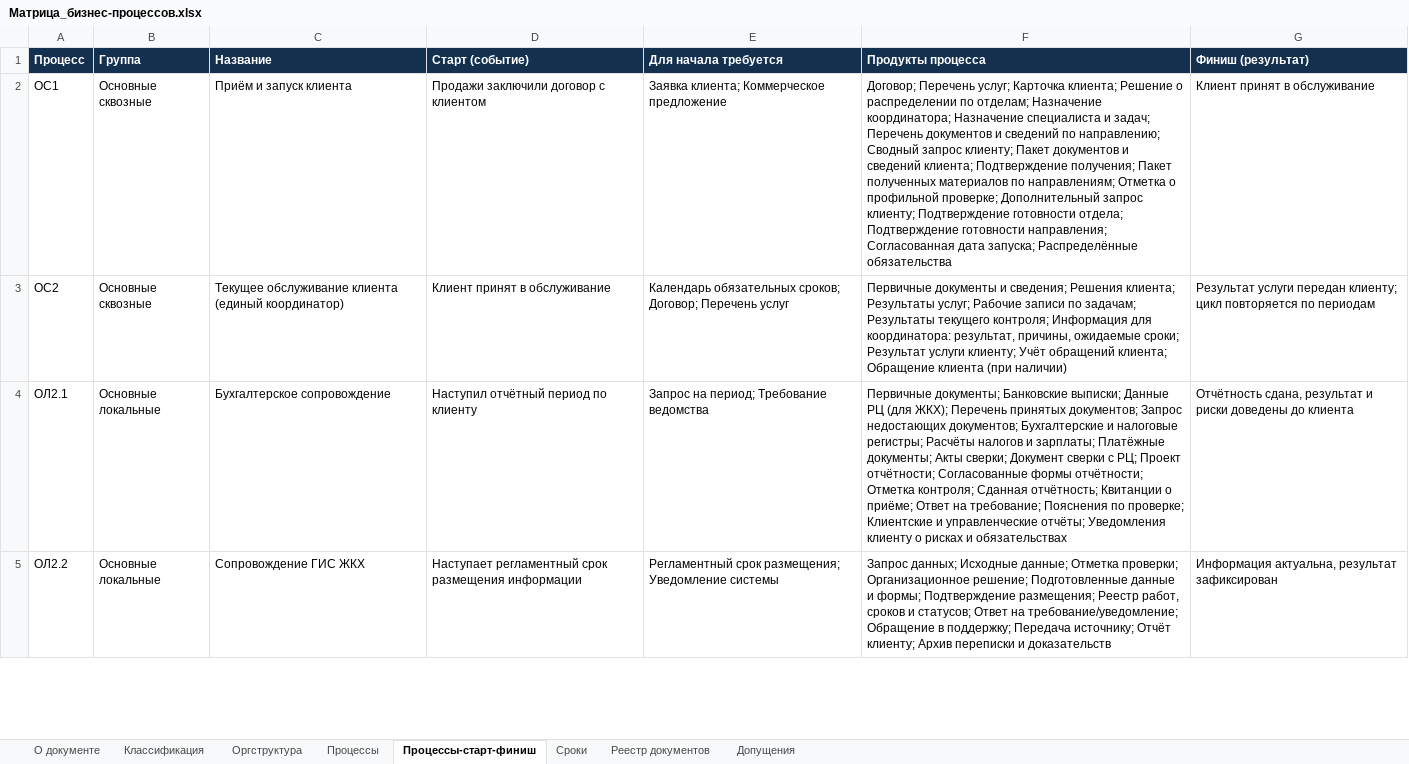
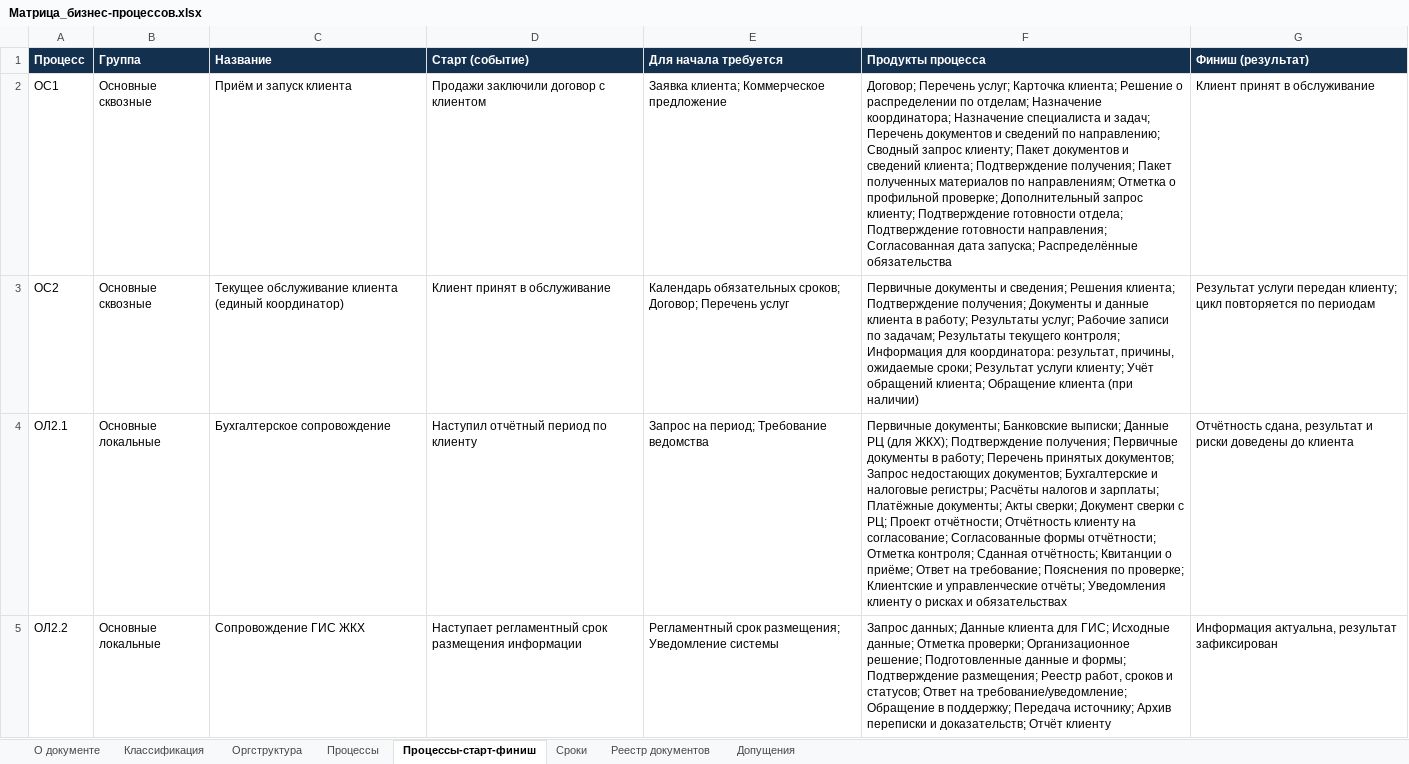
Before and after one commit to sbvxcdeqw1/vcb, an Excel workbook: bpm_docs/Матрица_бизнес-процессов.xlsx, sheet Процессы-старт-финиш, drawn as a sheet; only a part is shown; values as stored, in another font and other column widths than the file's, no borders; the diff covers the shown part only; the diff names each change by its address in the sheet, - before the commit and + after, or states it on an @@ line.

```diff
--- a/bpm_docs/Матрица_бизнес-процессов.xlsx (sheet Процессы-старт-финиш)
+++ b/bpm_docs/Матрица_бизнес-процессов.xlsx (sheet Процессы-старт-финиш)
-F3 (Продукты процесса): …Решения клиента; Результаты услуг;…
+F3 (Продукты процесса): …Решения клиента; Подтверждение получения; Документы и данные клиента в работу; Результаты услуг;…
-F4 (Продукты процесса): …(для ЖКХ); Перечень принятых документов; Запрос недостающих документов; Бухгалтерские и налоговые регистры; Расчёты налогов и зарплаты; Платёжные документы; Акты сверки; Документ сверки с РЦ; Проект отчётности; Согласованные формы…
+F4 (Продукты процесса): …(для ЖКХ); Подтверждение получения; Первичные документы в работу; Перечень принятых документов; Запрос недостающих документов; Бухгалтерские и налоговые регистры; Расчёты налогов и зарплаты; Платёжные документы; Акты сверки; Документ сверки с РЦ; Проект отчётности; Отчётность клиенту на согласование; Согласованные формы…
-F5 (Продукты процесса): Запрос данных; Исходные данные; Отметка проверки; Организационное решение; Подготовленные данные и формы; Подтверждение размещения; Реестр работ, сроков и статусов; Ответ на требование/уведомление; Обращение в поддержку; Передача источнику; Отчёт клиенту; Архив переписки и доказательств
+F5 (Продукты процесса): Запрос данных; Данные клиента для ГИС; Исходные данные; Отметка проверки; Организационное решение; Подготовленные данные и формы; Подтверждение размещения; Реестр работ, сроков и статусов; Ответ на требование/уведомление; Обращение в поддержку; Передача источнику; Архив переписки и доказательств; Отчёт клиенту
```
Also changed, not shown: 2 edited cells elsewhere in this sheet, sheet Процессы, sheet Реестр документов, sheet Сроки, sheet Допущения, sheet Оргструктура, 5 other files.
